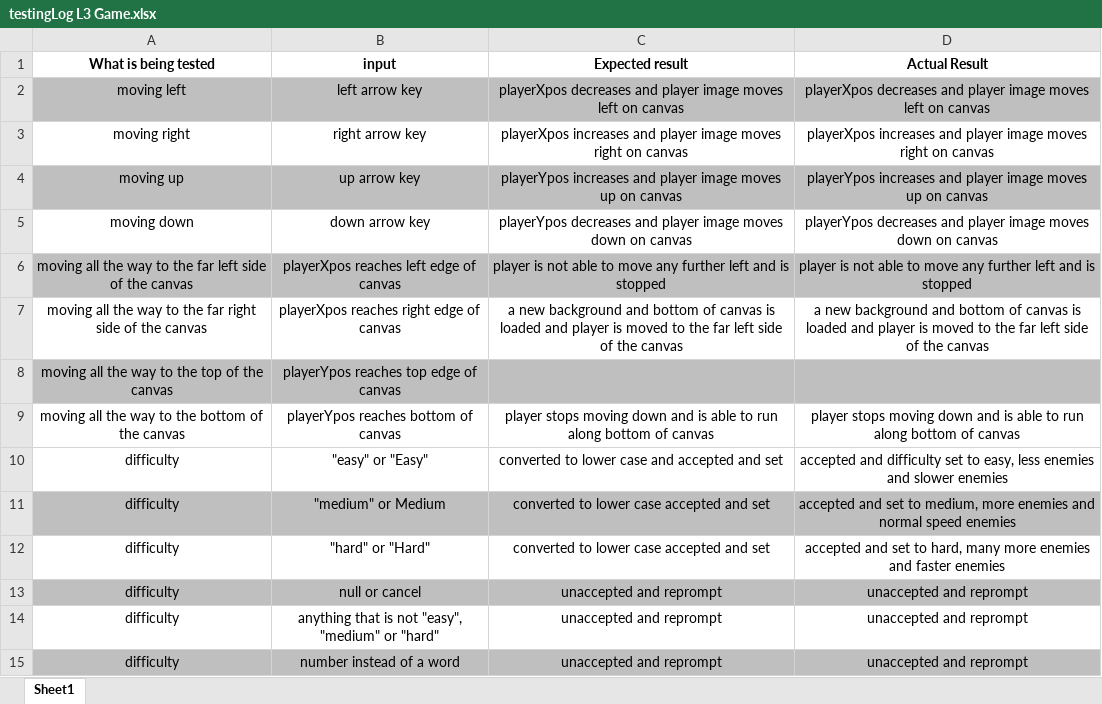
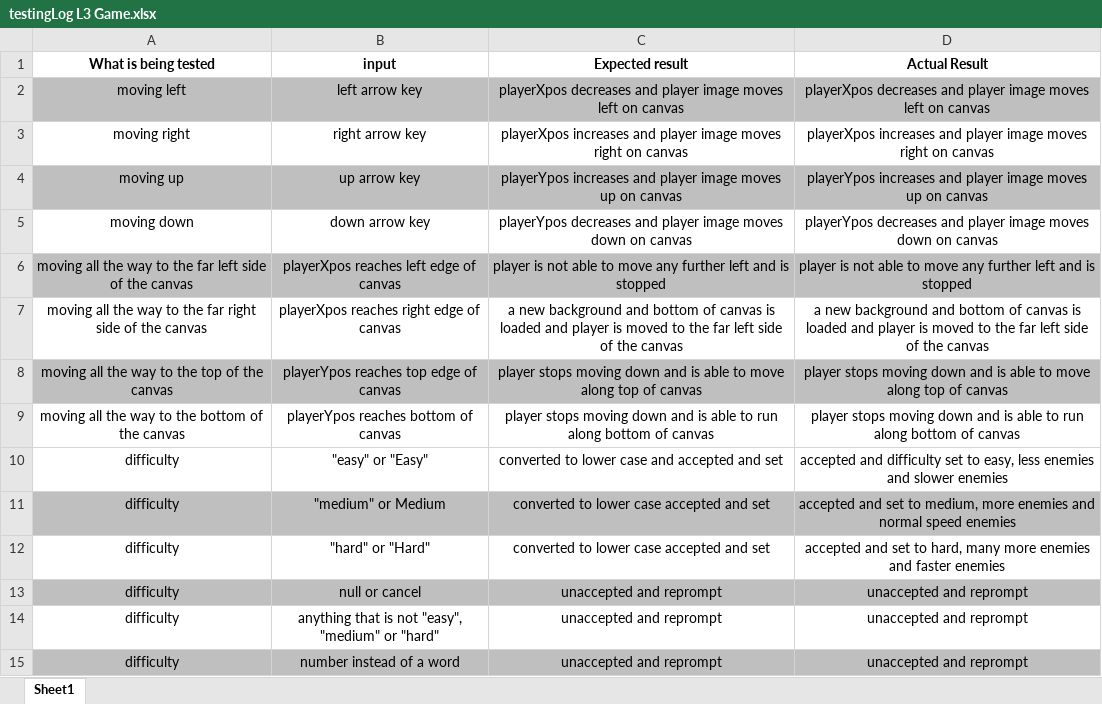
Before and after one commit to Toby-Munyard/L3-Game, an Excel workbook: testingLog L3 Game.xlsx, sheet Sheet1, drawn as a sheet; only a part is shown; values as stored, in another font and other column widths than the file's, no borders; the diff names each change by its address in the sheet, - before the commit and + after, or states it on an @@ line.

Commit message:
Add files via upload
Fully filled out testing log.

```diff
--- a/testingLog L3 Game.xlsx (sheet Sheet1)
+++ b/testingLog L3 Game.xlsx (sheet Sheet1)
-C8 (Expected result): (empty)
+C8 (Expected result): player stops moving down and is able to move along top of canvas
-D8 (Actual Result): (empty)
+D8 (Actual Result): player stops moving down and is able to move along top of canvas
```
